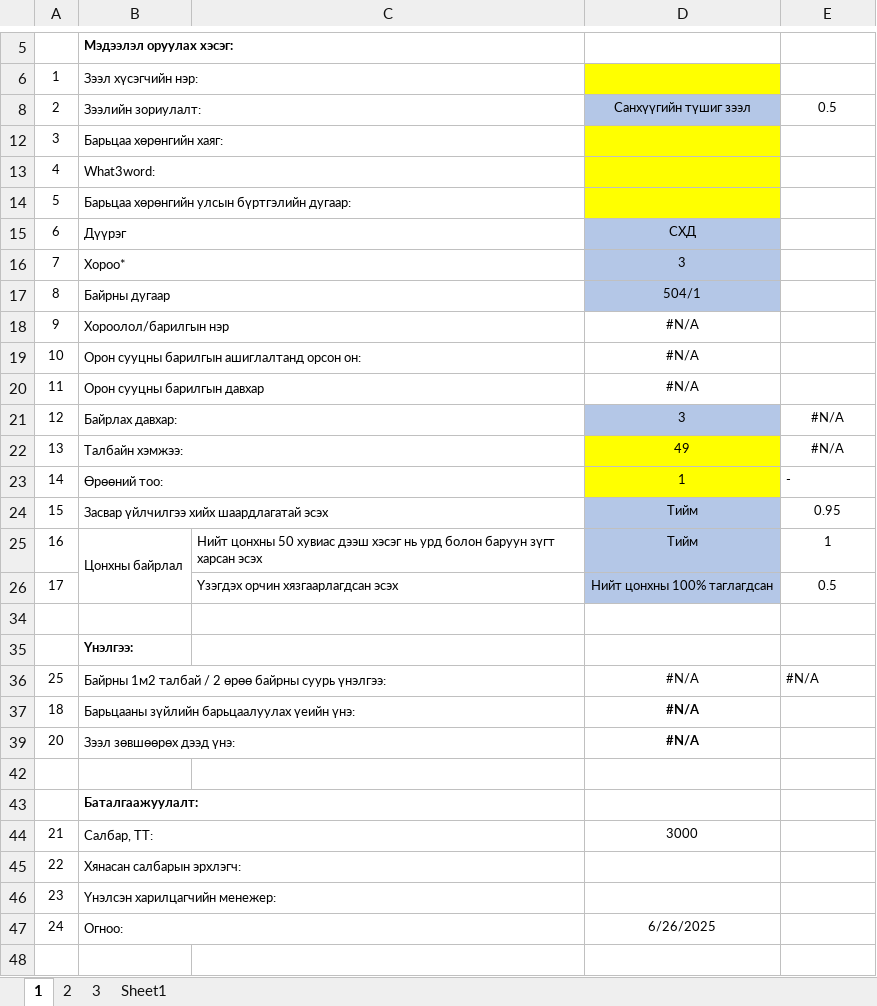
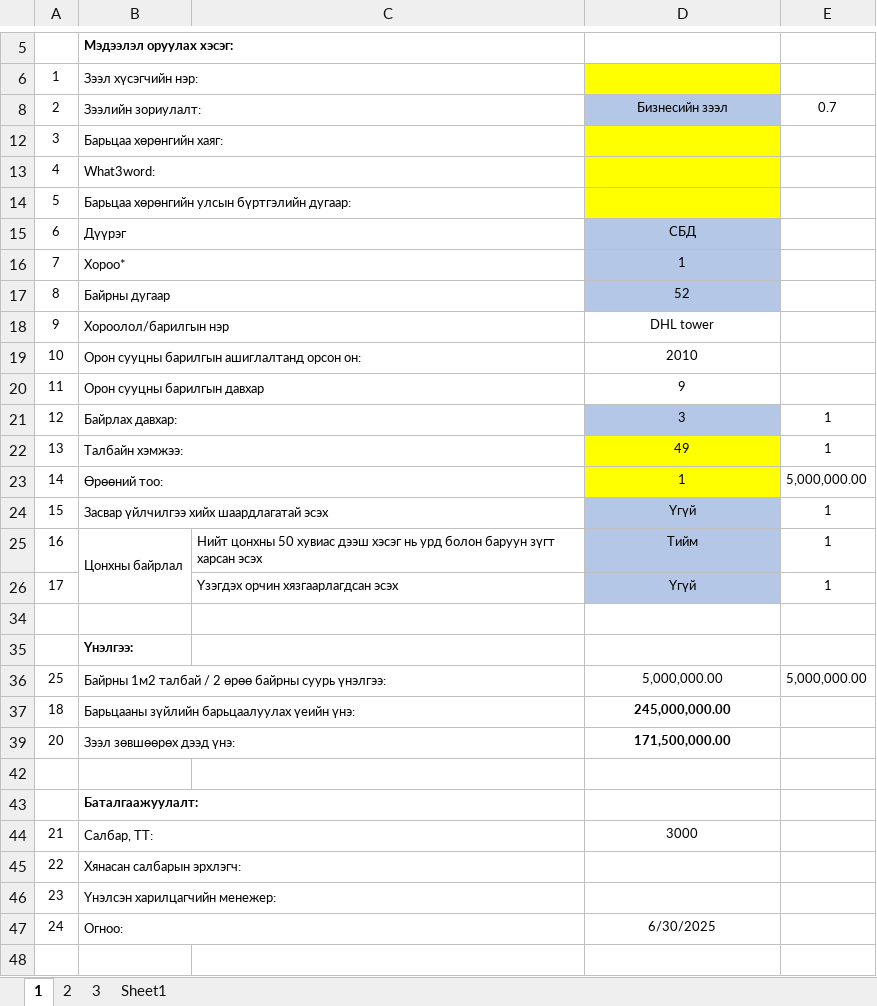
Before and after one commit to Renchint/Office, an Excel workbook: 04_Excel/Negtgel_office.xlsx, sheet 1, drawn as a sheet; only a part is shown, gaps mark what is left out; values as stored, in another font and other column widths than the file's, no borders; the diff names each change by its address in the sheet, - before the commit and + after, or states it on an @@ line.

```diff
--- a/04_Excel/Negtgel_office.xlsx (sheet 1)
+++ b/04_Excel/Negtgel_office.xlsx (sheet 1)
-D8: Санхүүгийн түшиг зээл
+D8: Бизнесийн зээл
-E8: 0.5
+E8: 0.7
-D15: СХД
+D15: СБД
-D16: 3
+D16: 1
-D17: 504/1
+D17: 52
-D18: #N/A
+D18: DHL tower
-D19: #N/A
+D19: 2010
-D20: #N/A
+D20: 9
-E21:E22: #N/A
+E21:E22: 1
-E23: -
+E23: 5,000,000.00
-D24: Тийм
+D24: Үгүй
-E24: 0.95
+E24: 1
-D26: Нийт цонхны 100% таглагдсан
+D26: Үгүй
-E26: 0.5
+E26: 1
-D36: #N/A
+D36: 5,000,000.00
-E36: #N/A
+E36: 5,000,000.00
-D37: #N/A
+D37: 245,000,000.00
-D39: #N/A
+D39: 171,500,000.00
-D47: 6/26/2025
+D47: 6/30/2025
```
Also changed, not shown: sheet 3, sheet 2, hidden cells, 1 other file.
